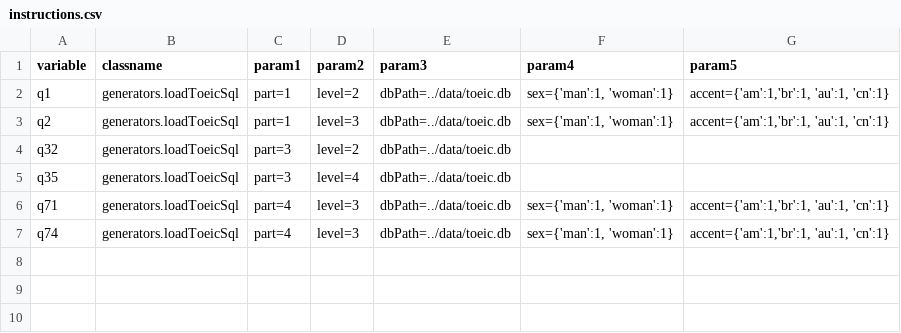
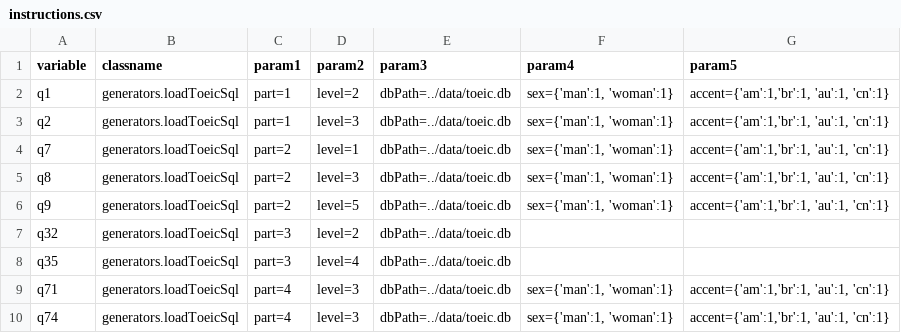
Before and after one commit to aaronlee86/reel, a CSV file: toeic/instructions.csv, drawn as a sheet; the diff names each change by its address in the sheet, - before the commit and + after, or states it on an @@ line.

```diff
--- a/toeic/instructions.csv
+++ b/toeic/instructions.csv
+row 4: q7 | generators.loadToeicSql | part=2 | level=1 | dbPath=../data/toeic.db | sex={'man':1, 'woman':1} | accent={'am':1,'br':1, 'au':1, 'cn':1}
+row 5: q8 | generators.loadToeicSql | part=2 | level=3 | dbPath=../data/toeic.db | sex={'man':1, 'woman':1} | accent={'am':1,'br':1, 'au':1, 'cn':1}
+row 6: q9 | generators.loadToeicSql | part=2 | level=5 | dbPath=../data/toeic.db | sex={'man':1, 'woman':1} | accent={'am':1,'br':1, 'au':1, 'cn':1}
```
Also changed, not shown: toeic/template.csv, 2 other files.
